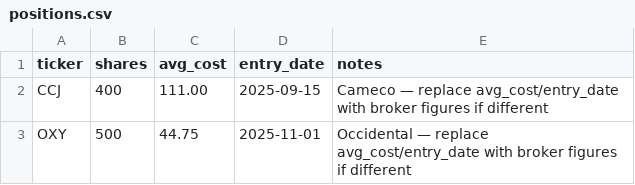
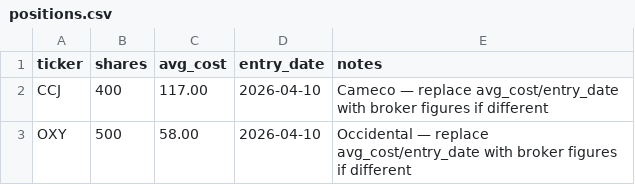
Before and after one commit to jmezzadri/market-dashboard, a CSV file: portfolio/positions.csv, drawn as a sheet.

Commit message:
Update positions.csv

```diff
--- a/portfolio/positions.csv
+++ b/portfolio/positions.csv
@@ -1,3 +1,3 @@
 ticker,shares,avg_cost,entry_date,notes
-CCJ,400,111.00,2025-09-15,"Cameco — replace avg_cost/entry_date with broker figures if different"
-OXY,500,44.75,2025-11-01,"Occidental — replace avg_cost/entry_date with broker figures if different"
+CCJ,400,117.00,2026-04-10,"Cameco — replace avg_cost/entry_date with broker figures if different"
+OXY,500,58.00,2026-04-10,"Occidental — replace avg_cost/entry_date with broker figures if different"
```
